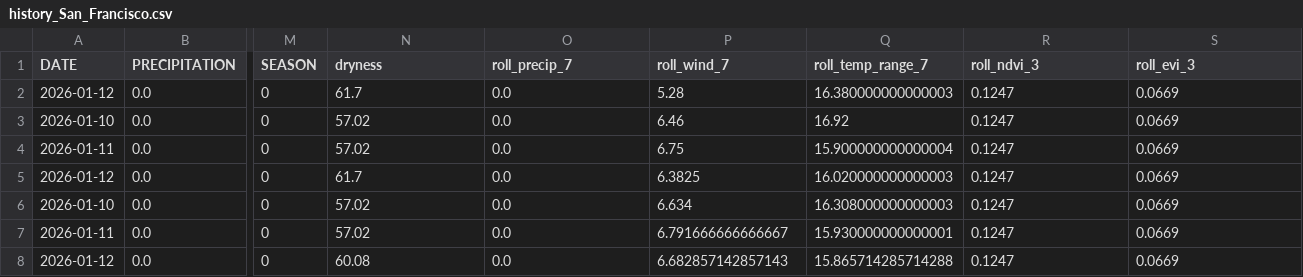
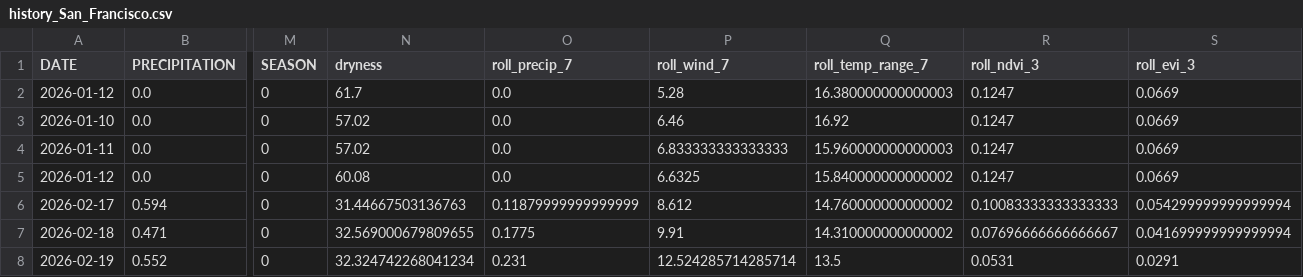
Before and after one commit to KaziShahHamza/Wildfire-2, a CSV file: data_store/history_San_Francisco.csv, drawn as a sheet; only a part is shown, gaps mark what is left out; removed rows and columns are numbered as before the commit, all else as after; rows hold the shown columns only; the diff names each change by its address in the sheet, - before the commit and + after, or states it on an @@ line.

```diff
--- a/data_store/history_San_Francisco.csv
+++ b/data_store/history_San_Francisco.csv
-row 4: 2026-01-11 | 0.0 | 0 | 57.02 | 0.0 | 6.75 | 15.900000000000004 | 0.1247 | 0.0669
-row 5: 2026-01-12 | 0.0 | 0 | 61.7 | 0.0 | 6.3825 | 16.020000000000003 | 0.1247 | 0.0669
-row 6: 2026-01-10 | 0.0 | 0 | 57.02 | 0.0 | 6.634 | 16.308000000000003 | 0.1247 | 0.0669
-P4 (roll_wind_7): 6.791666666666667
+P4 (roll_wind_7): 6.833333333333333
-Q4 (roll_temp_range_7): 15.930000000000001
+Q4 (roll_temp_range_7): 15.960000000000003
-P5 (roll_wind_7): 6.682857142857143
+P5 (roll_wind_7): 6.6325
-Q5 (roll_temp_range_7): 15.865714285714288
+Q5 (roll_temp_range_7): 15.840000000000002
+row 6: 2026-02-17 | 0.594 | 0 | 31.44667503136763 | 0.11879999999999999 | 8.612 | 14.760000000000002 | 0.10083333333333333 | 0.054299999999999994
+row 7: 2026-02-18 | 0.471 | 0 | 32.569000679809655 | 0.1775 | 9.91 | 14.310000000000002 | 0.07696666666666667 | 0.041699999999999994
+row 8: 2026-02-19 | 0.552 | 0 | 32.324742268041234 | 0.231 | 12.524285714285714 | 13.5 | 0.0531 | 0.0291
```
Also changed, not shown: data_store/history_Los_Angeles.csv.
